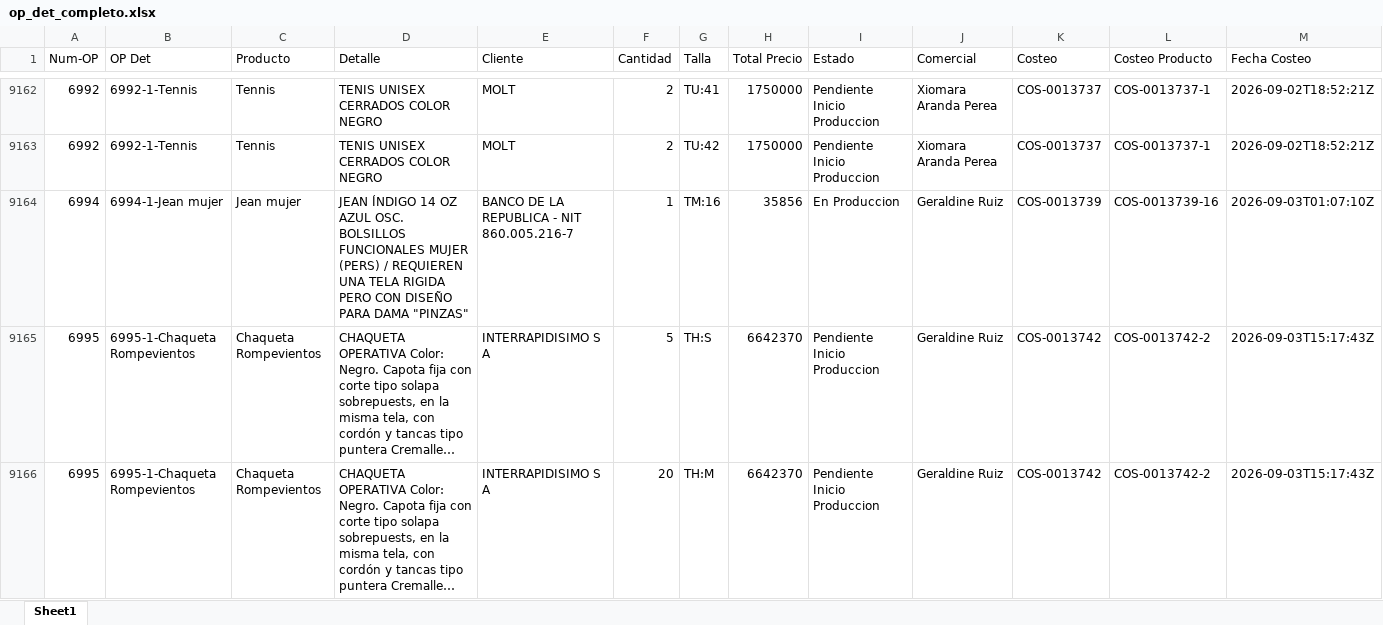
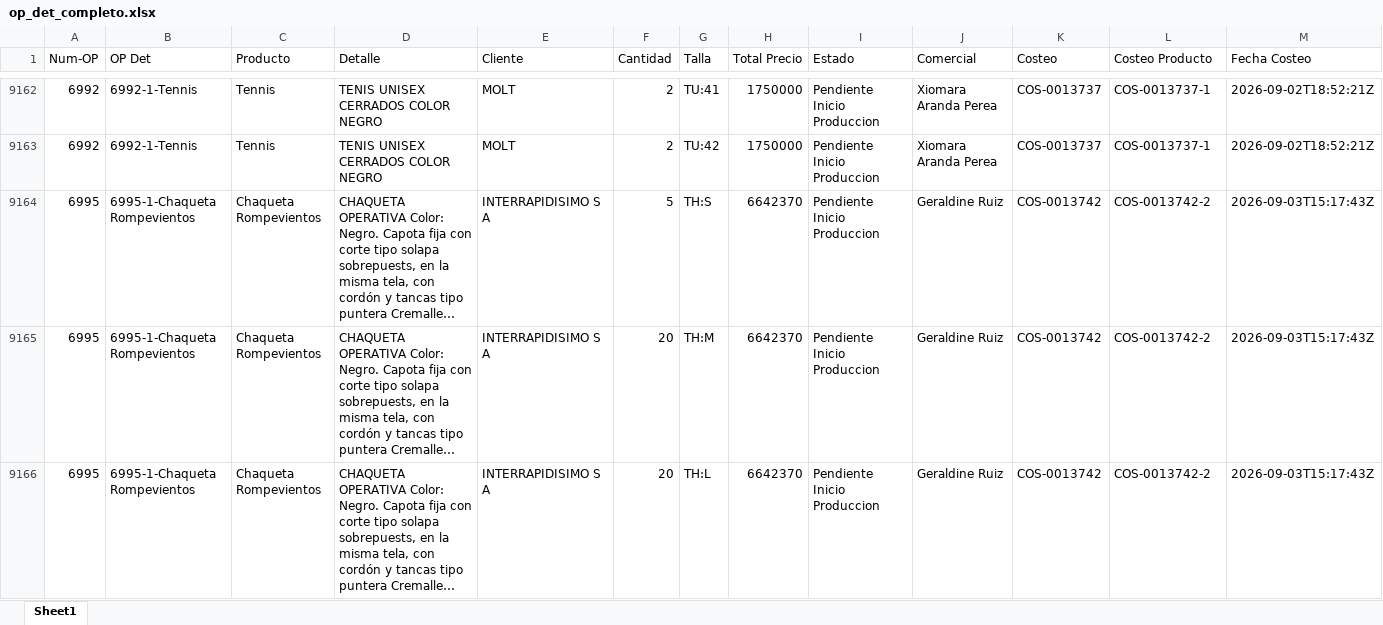
Before and after one commit to LalaSolarteW/actualizacion-ops-produccion, an Excel workbook: op_det_completo.xlsx, sheet Sheet1, drawn as a sheet; only a part is shown, gaps mark what is left out; the shorter side is filled out with more unchanged rows; long unchanged cells end in …; values as stored, in another font and other column widths than the file's, no borders; removed rows and columns are numbered as before the commit, all else as after; rows hold the shown columns only; the diff covers the shown part only; the diff names each change by its address in the sheet, - before the commit and + after, or states it on an @@ line.

```diff
--- a/op_det_completo.xlsx (sheet Sheet1)
+++ b/op_det_completo.xlsx (sheet Sheet1)
-row 9164: 6994 | 6994-1-Jean mujer | Jean mujer | JEAN ÍNDIGO 14 OZ AZUL OSC. BOLSILLOS FUNCIONALES MUJER (PERS) / REQUIEREN UNA TELA RIGIDA PERO CON DISEÑO PARA DAMA "PINZAS" | BANCO DE LA REPUBLICA - NIT 860.005.216-7 | 1 | TM:16 | 35856 | En Produccion | Geraldine Ruiz | COS-0013739 | COS-0013739-16 | 2026-09-03T01:07:10Z
```
Also changed, not shown: 82 added rows elsewhere in this sheet, 1 other file.
